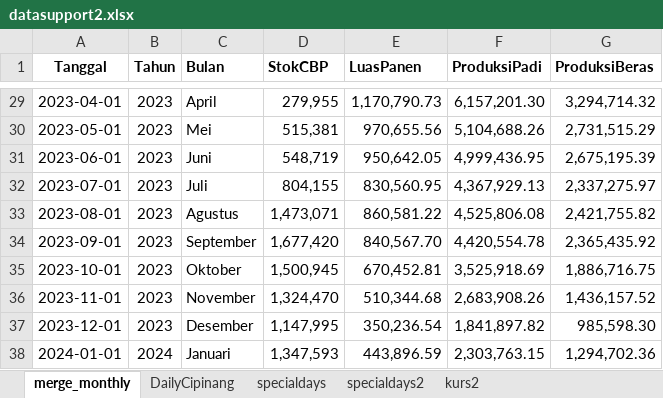
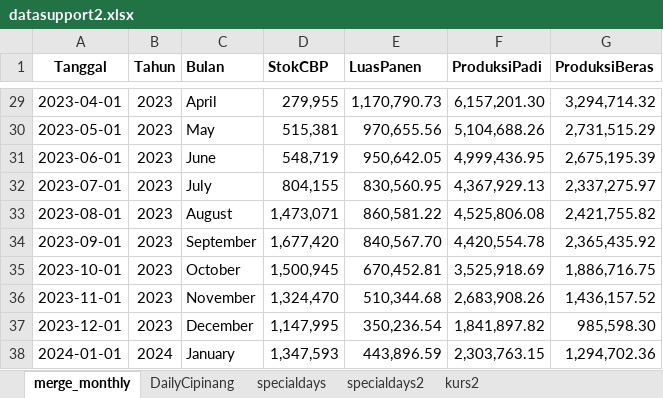
Before and after one commit to billyjulyano/Prediksihargapanganst, an Excel workbook: datasupport2.xlsx, sheet merge_monthly, drawn as a sheet; only a part is shown, gaps mark what is left out; values as stored, in another font and other column widths than the file's, no borders; charts and pictures not drawn; the diff covers the shown part only; the diff names each change by its address in the sheet, - before the commit and + after, or states it on an @@ line.

Commit message:
new way to update data (divide daily and monthly)

```diff
--- a/datasupport2.xlsx (sheet merge_monthly)
+++ b/datasupport2.xlsx (sheet merge_monthly)
-C30 (Bulan): Mei
+C30 (Bulan): May
-C31 (Bulan): Juni
+C31 (Bulan): June
-C32 (Bulan): Juli
+C32 (Bulan): July
-C33 (Bulan): Agustus
+C33 (Bulan): August
-C35 (Bulan): Oktober
+C35 (Bulan): October
-C37 (Bulan): Desember
+C37 (Bulan): December
-C38 (Bulan): Januari
+C38 (Bulan): January
```
Also changed, not shown: 21 edited cells elsewhere in this sheet, sheet DailyCipinang, formulas that keep their value, charts or pictures, 4 other files.
